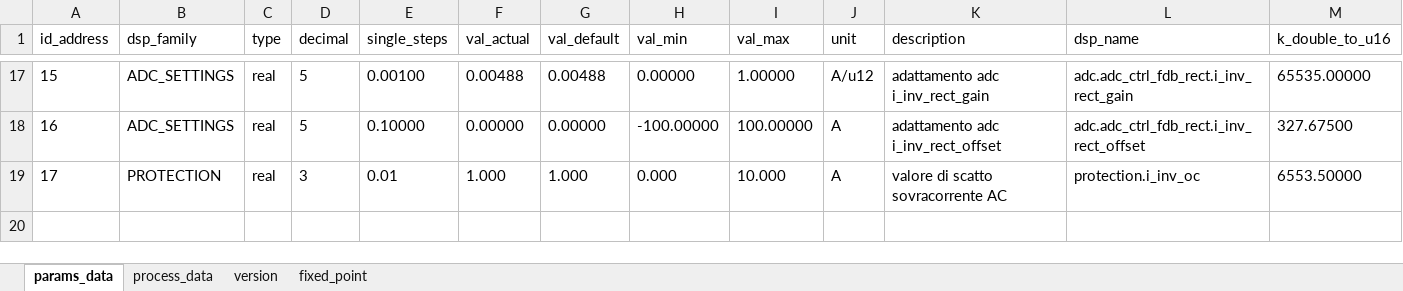
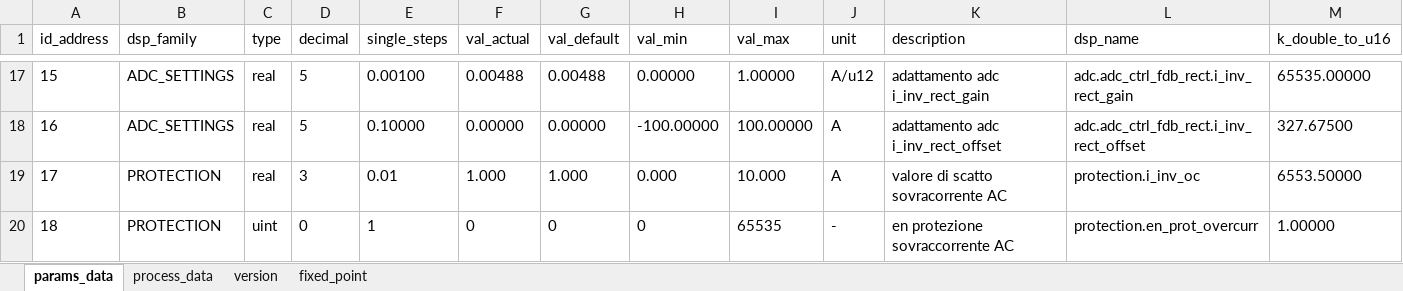
Before and after one commit to lgrittin/ike_gui, an Excel workbook: db/ike_params_process_data.xlsx, sheet params_data, drawn as a sheet; only a part is shown, gaps mark what is left out; values as stored, in another font and other column widths than the file's, no borders; rows hold the shown columns only; the diff names each change by its address in the sheet, - before the commit and + after, or states it on an @@ line.

```diff
--- a/db/ike_params_process_data.xlsx (sheet params_data)
+++ b/db/ike_params_process_data.xlsx (sheet params_data)
+row 20: 18 | PROTECTION | uint | 0 | 1 | 0 | 0 | 0 | 65535 | - | en protezione sovraccorrente AC | protection.en_prot_overcurr | 1.00000
```
Also changed, not shown: sheet process_data, sheet version, formulas that keep their value, 49 other files.
